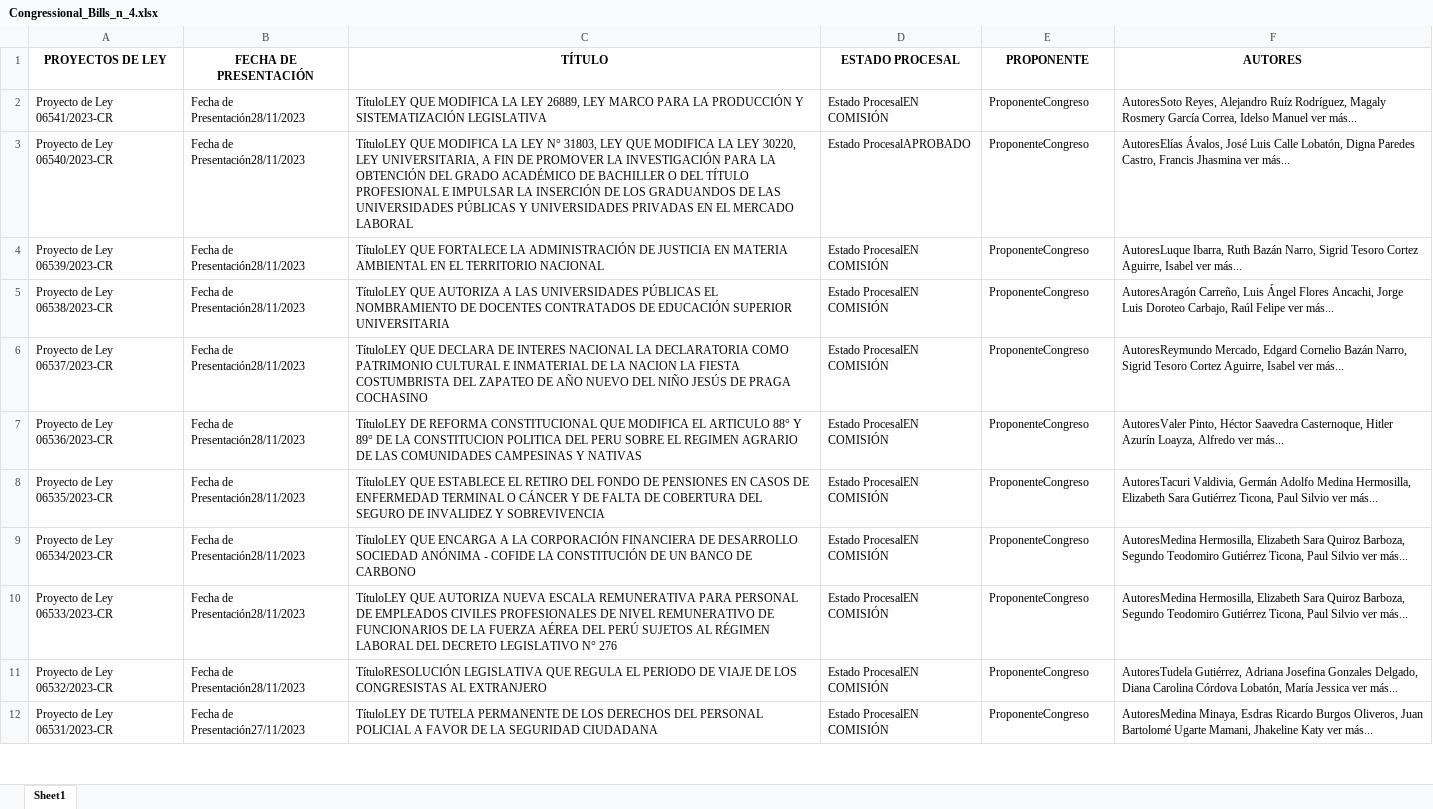
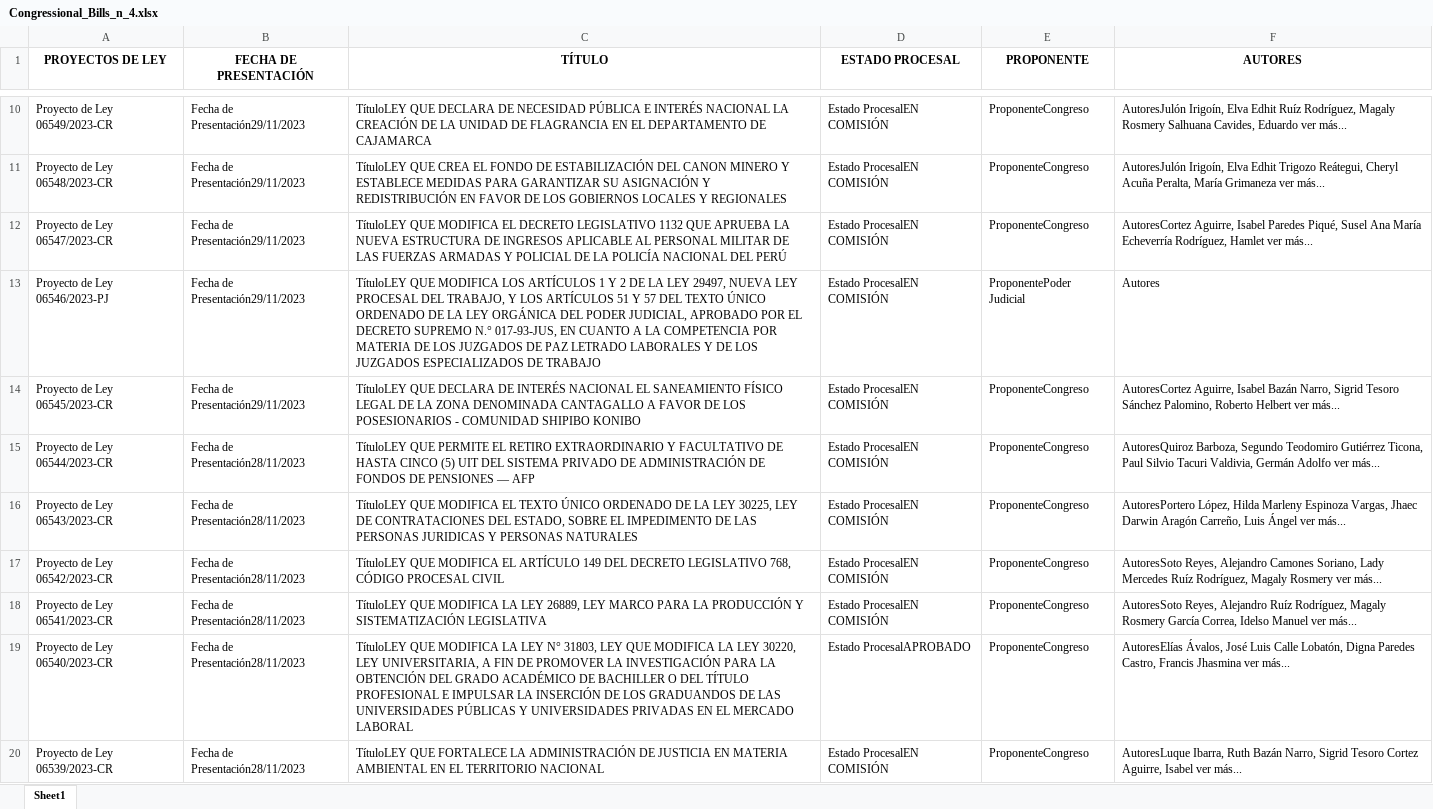
Before and after one commit to qlabpucp/Taller_12_2023, an Excel workbook: sessions/data/Part_I/Congressional_Bills/dinamic/Congressional_Bills_n_4.xlsx, sheet Sheet1, drawn as a sheet; only a part is shown, gaps mark what is left out; the shorter side is filled out with more unchanged rows; values as stored, in another font and other column widths than the file's, no borders; the diff covers the shown part only; the diff names each change by its address in the sheet, - before the commit and + after, or states it on an @@ line.

```diff
--- a/sessions/data/Part_I/Congressional_Bills/dinamic/Congressional_Bills_n_4.xlsx (sheet Sheet1)
+++ b/sessions/data/Part_I/Congressional_Bills/dinamic/Congressional_Bills_n_4.xlsx (sheet Sheet1)
+row 10: Proyecto de Ley 06549/2023-CR | Fecha de Presentación29/11/2023 | TítuloLEY QUE DECLARA DE NECESIDAD PÚBLICA E INTERÉS NACIONAL LA CREACIÓN DE LA UNIDAD DE FLAGRANCIA EN EL DEPARTAMENTO DE CAJAMARCA | Estado ProcesalEN COMISIÓN | ProponenteCongreso | AutoresJulón Irigoín, Elva Edhit Ruíz Rodríguez, Magaly Rosmery Salhuana Cavides, Eduardo ver más...
+row 11: Proyecto de Ley 06548/2023-CR | Fecha de Presentación29/11/2023 | TítuloLEY QUE CREA EL FONDO DE ESTABILIZACIÓN DEL CANON MINERO Y ESTABLECE MEDIDAS PARA GARANTIZAR SU ASIGNACIÓN Y REDISTRIBUCIÓN EN FAVOR DE LOS GOBIERNOS LOCALES Y REGIONALES | Estado ProcesalEN COMISIÓN | ProponenteCongreso | AutoresJulón Irigoín, Elva Edhit Trigozo Reátegui, Cheryl Acuña Peralta, María Grimaneza ver más...
+row 12: Proyecto de Ley 06547/2023-CR | Fecha de Presentación29/11/2023 | TítuloLEY QUE MODIFICA EL DECRETO LEGISLATIVO 1132 QUE APRUEBA LA NUEVA ESTRUCTURA DE INGRESOS APLICABLE AL PERSONAL MILITAR DE LAS FUERZAS ARMADAS Y POLICIAL DE LA POLICÍA NACIONAL DEL PERÚ | Estado ProcesalEN COMISIÓN | ProponenteCongreso | AutoresCortez Aguirre, Isabel Paredes Piqué, Susel Ana María Echeverría Rodríguez, Hamlet ver más...
+row 13: Proyecto de Ley 06546/2023-PJ | Fecha de Presentación29/11/2023 | TítuloLEY QUE MODIFICA LOS ARTÍCULOS 1 Y 2 DE LA LEY 29497, NUEVA LEY PROCESAL DEL TRABAJO, Y LOS ARTÍCULOS 51 Y 57 DEL TEXTO ÚNICO ORDENADO DE LA LEY ORGÁNICA DEL PODER JUDICIAL, APROBADO POR EL DECRETO SUPREMO N.° 017-93-JUS, EN CUANTO A LA COMPETENCIA POR MATERIA DE LOS JUZGADOS DE PAZ LETRADO LABORALES Y DE LOS JUZGADOS ESPECIALIZADOS DE TRABAJO | Estado ProcesalEN COMISIÓN | ProponentePoder Judicial | Autores
+row 14: Proyecto de Ley 06545/2023-CR | Fecha de Presentación29/11/2023 | TítuloLEY QUE DECLARA DE INTERÉS NACIONAL EL SANEAMIENTO FÍSICO LEGAL DE LA ZONA DENOMINADA CANTAGALLO A FAVOR DE LOS POSESIONARIOS - COMUNIDAD SHIPIBO KONIBO | Estado ProcesalEN COMISIÓN | ProponenteCongreso | AutoresCortez Aguirre, Isabel Bazán Narro, Sigrid Tesoro Sánchez Palomino, Roberto Helbert ver más...
+row 15: Proyecto de Ley 06544/2023-CR | Fecha de Presentación28/11/2023 | TítuloLEY QUE PERMITE EL RETIRO EXTRAORDINARIO Y FACULTATIVO DE HASTA CINCO (5) UIT DEL SISTEMA PRIVADO DE ADMINISTRACIÓN DE FONDOS DE PENSIONES — AFP | Estado ProcesalEN COMISIÓN | ProponenteCongreso | AutoresQuiroz Barboza, Segundo Teodomiro Gutiérrez Ticona, Paul Silvio Tacuri Valdivia, Germán Adolfo ver más...
+row 16: Proyecto de Ley 06543/2023-CR | Fecha de Presentación28/11/2023 | TítuloLEY QUE MODIFICA EL TEXTO ÚNICO ORDENADO DE LA LEY 30225, LEY DE CONTRATACIONES DEL ESTADO, SOBRE EL IMPEDIMENTO DE LAS PERSONAS JURIDICAS Y PERSONAS NATURALES | Estado ProcesalEN COMISIÓN | ProponenteCongreso | AutoresPortero López, Hilda Marleny Espinoza Vargas, Jhaec Darwin Aragón Carreño, Luis Ángel ver más...
+row 17: Proyecto de Ley 06542/2023-CR | Fecha de Presentación28/11/2023 | TítuloLEY QUE MODIFICA EL ARTÍCULO 149 DEL DECRETO LEGISLATIVO 768, CÓDIGO PROCESAL CIVIL | Estado ProcesalEN COMISIÓN | ProponenteCongreso | AutoresSoto Reyes, Alejandro Camones Soriano, Lady Mercedes Ruíz Rodríguez, Magaly Rosmery ver más...
```
Also changed, not shown: 8 added rows and 16 removed rows elsewhere in this sheet, sessions/data/Part_I/Congressional_Bills/Congressional_Bills.xlsx, sessions/data/Part_I/Congressional_Bills/dinamic/Congressional_Bills_n_3.xlsx, 48 other files.
